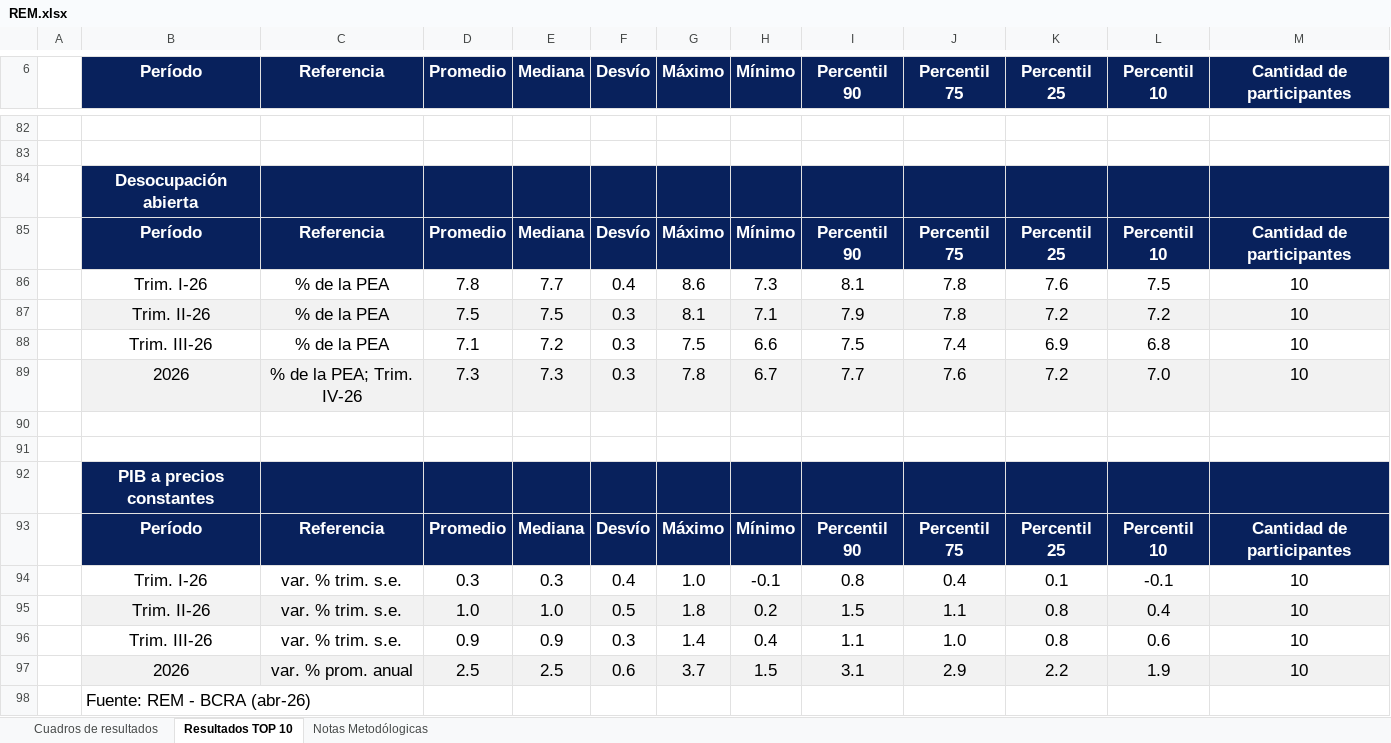
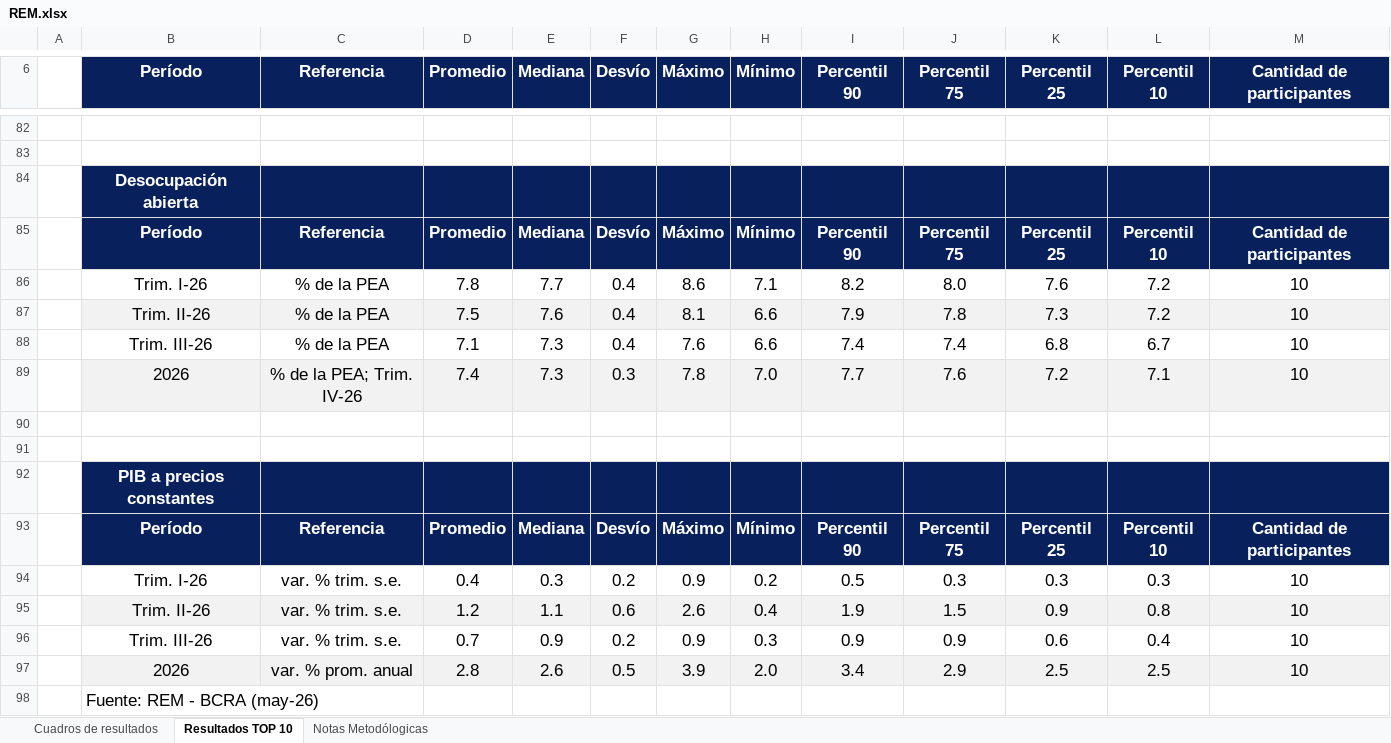
Before and after one commit to MaxiNavarro97/proyectAR, an Excel workbook: public/REM/raw/REM.xlsx, sheet Resultados TOP 10, drawn as a sheet; only a part is shown, gaps mark what is left out; values as stored, in another font and other column widths than the file's, no borders; removed rows and columns are numbered as before the commit, all else as after; the diff covers the shown part only; the diff names each change by its address in the sheet, - before the commit and + after, or states it on an @@ line.

```diff
--- a/public/REM/raw/REM.xlsx (sheet Resultados TOP 10)
+++ b/public/REM/raw/REM.xlsx (sheet Resultados TOP 10)
-H86 (Mínimo): 7.3
+H86 (Mínimo): 7.1
-I86 (Percentil 90): 8.1
+I86 (Percentil 90): 8.2
-J86 (Percentil 75): 7.8
+J86 (Percentil 75): 8.0
-L86 (Percentil 10): 7.5
+L86 (Percentil 10): 7.2
-E87 (Mediana): 7.5
+E87 (Mediana): 7.6
-F87:F88 (Desvío): 0.3
+F87:F88 (Desvío): 0.4
-H87 (Mínimo): 7.1
+H87 (Mínimo): 6.6
-K87 (Percentil 25): 7.2
+K87 (Percentil 25): 7.3
-E88 (Mediana): 7.2
+E88 (Mediana): 7.3
-G88 (Máximo): 7.5
+G88 (Máximo): 7.6
-I88 (Percentil 90): 7.5
+I88 (Percentil 90): 7.4
-K88 (Percentil 25): 6.9
+K88 (Percentil 25): 6.8
-L88 (Percentil 10): 6.8
+L88 (Percentil 10): 6.7
-D89 (Promedio): 7.3
+D89 (Promedio): 7.4
-H89 (Mínimo): 6.7
+H89 (Mínimo): 7.0
-L89 (Percentil 10): 7.0
+L89 (Percentil 10): 7.1
-row 94:  | Trim. I-26 | var. % trim. s.e. | 0.3 | 0.3 | 0.4 | 1.0 | -0.1 | 0.8 | 0.4 | 0.1 | -0.1 | 10
-row 95:  | Trim. II-26 | var. % trim. s.e. | 1.0 | 1.0 | 0.5 | 1.8 | 0.2 | 1.5 | 1.1 | 0.8 | 0.4 | 10
-row 96:  | Trim. III-26 | var. % trim. s.e. | 0.9 | 0.9 | 0.3 | 1.4 | 0.4 | 1.1 | 1.0 | 0.8 | 0.6 | 10
-row 97:  | 2026 | var. % prom. anual | 2.5 | 2.5 | 0.6 | 3.7 | 1.5 | 3.1 | 2.9 | 2.2 | 1.9 | 10
+row 94:  | Trim. I-26 | var. % trim. s.e. | 0.4 | 0.3 | 0.2 | 0.9 | 0.2 | 0.5 | 0.3 | 0.3 | 0.3 | 10
+row 95:  | Trim. II-26 | var. % trim. s.e. | 1.2 | 1.1 | 0.6 | 2.6 | 0.4 | 1.9 | 1.5 | 0.9 | 0.8 | 10
+row 96:  | Trim. III-26 | var. % trim. s.e. | 0.7 | 0.9 | 0.2 | 0.9 | 0.3 | 0.9 | 0.9 | 0.6 | 0.4 | 10
+row 97:  | 2026 | var. % prom. anual | 2.8 | 2.6 | 0.5 | 3.9 | 2.0 | 3.4 | 2.9 | 2.5 | 2.5 | 10
-B98 (Período): Fuente: REM - BCRA (abr-26)
+B98 (Período): Fuente: REM - BCRA (may-26)
```
Also changed, not shown: 48 added rows, 48 removed rows, 13 edited cells and cell formats elsewhere in this sheet, sheet Cuadros de resultados, 2 other files.
